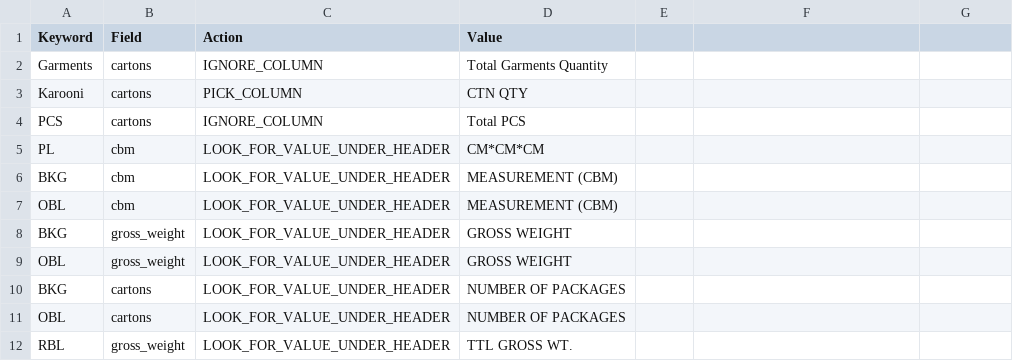
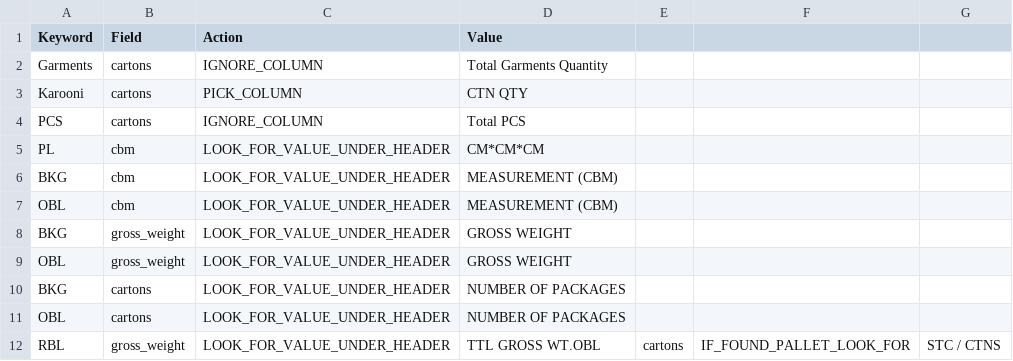
Before and after one commit to prakashrandy18/Shipping-Document-Validator, a CSV file: rules.csv, drawn as a sheet.

```diff
--- a/rules.csv
+++ b/rules.csv
@@ -11,2 +11,2 @@ BKG,cartons,LOOK_FOR_VALUE_UNDER_HEADER,NUMBER OF PACKAGES
 OBL,cartons,LOOK_FOR_VALUE_UNDER_HEADER,NUMBER OF PACKAGES
-RBL,gross_weight,LOOK_FOR_VALUE_UNDER_HEADER,TTL GROSS WT.
+RBL,gross_weight,LOOK_FOR_VALUE_UNDER_HEADER,TTL GROSS WT.OBL,cartons,IF_FOUND_PALLET_LOOK_FOR,STC / CTNS
```
Also changed, not shown: 4 other files.
